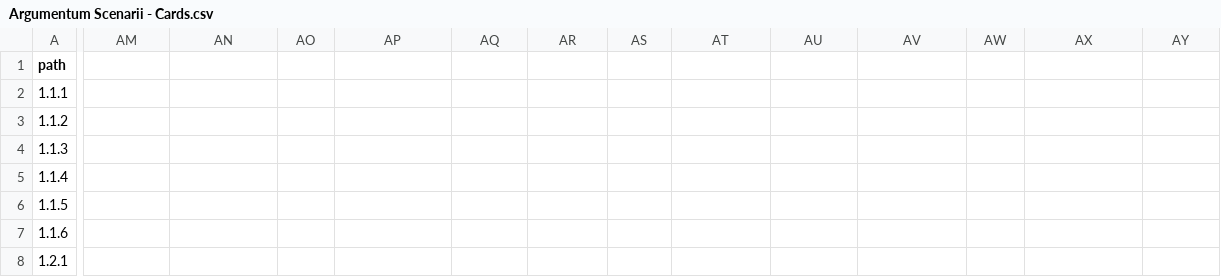
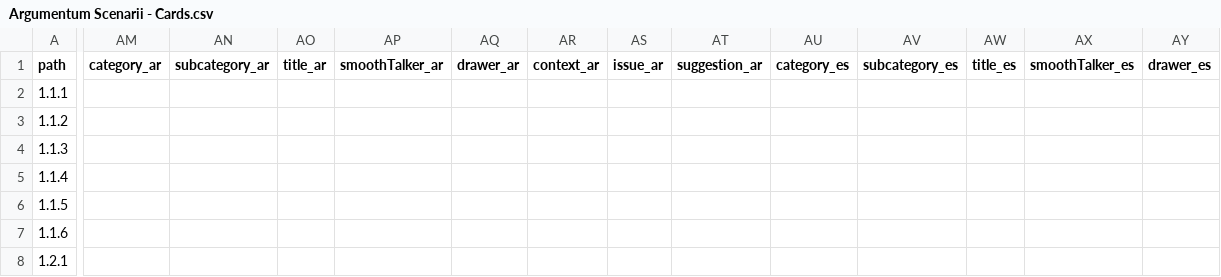
Before and after one commit to ArgumentumGames/Argumentum, a CSV file: Cards/Scenarii/Argumentum Scenarii - Cards.csv, drawn as a sheet; only a part is shown, gaps mark what is left out; the diff covers the shown part only; the diff names each change by its address in the sheet, - before the commit and + after, or states it on an @@ line.

```diff
--- a/Cards/Scenarii/Argumentum Scenarii - Cards.csv
+++ b/Cards/Scenarii/Argumentum Scenarii - Cards.csv
-AM1: (empty)
+AM1: category_ar
-AN1: (empty)
+AN1: subcategory_ar
-AO1: (empty)
+AO1: title_ar
-AP1: (empty)
+AP1: smoothTalker_ar
-AQ1: (empty)
+AQ1: drawer_ar
-AR1: (empty)
+AR1: context_ar
-AS1: (empty)
+AS1: issue_ar
-AT1: (empty)
+AT1: suggestion_ar
-AU1: (empty)
+AU1: category_es
-AV1: (empty)
+AV1: subcategory_es
-AW1: (empty)
+AW1: title_es
-AX1: (empty)
+AX1: smoothTalker_es
-AY1: (empty)
+AY1: drawer_es
```
Also changed, not shown: 19 edited cells elsewhere in this file, Cards/Rules/Argumentum Rules - Cards.csv, 21 other files.
